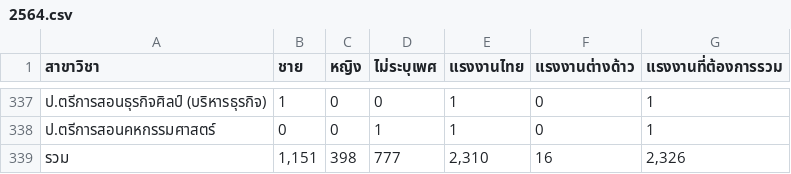
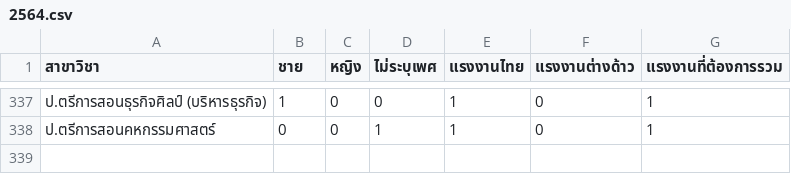
Before and after one commit to Comrade26/Interesting_data_project, a CSV file: New_Project/2564.csv, drawn as a sheet; only a part is shown, gaps mark what is left out.

```diff
--- a/New_Project/2564.csv
+++ b/New_Project/2564.csv
@@ -338,2 +338 @@
 "ป.ตรีการสอนคหกรรมศาสตร์","0","0","1","1","0","1"
-"รวม","1,151","398","777","2,310","16","2,326"
```
Also changed, not shown: New_Project/2563.csv, New_Project/2565.csv, 5 other files.
